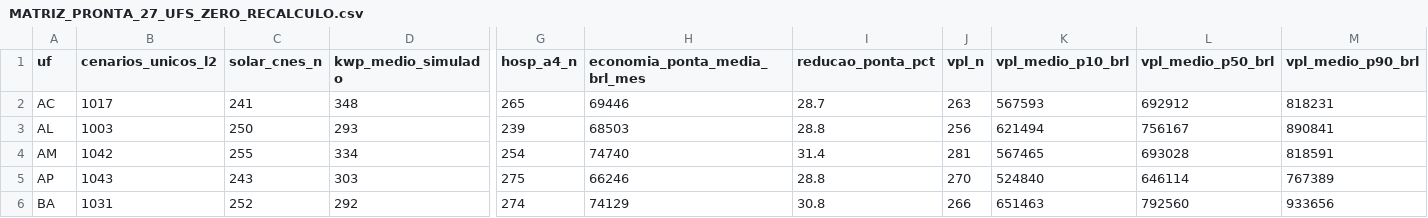
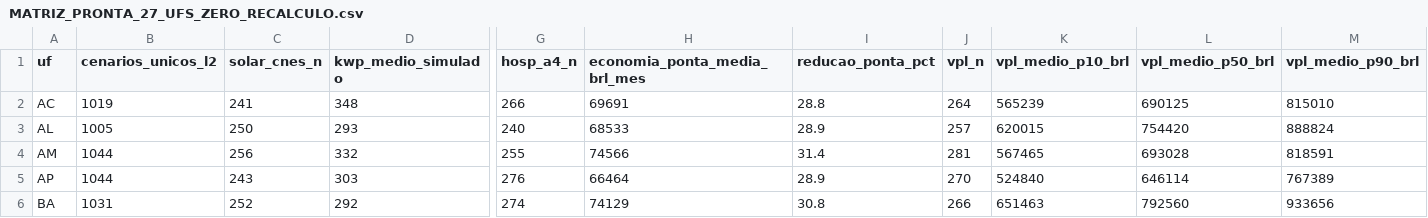
Before and after one commit to aristondalago-max/kpa-humanity-open-science, a CSV file: PKG-B-ENERGIA-SAUDE-v1.0.0/MATRIZ_PRONTA_27_UFS_ZERO_RECALCULO.csv, drawn as a sheet; only a part is shown, gaps mark what is left out; the diff covers the shown part only; the diff names each change by its address in the sheet, - before the commit and + after, or states it on an @@ line.

Commit message:
feat(release): KPA Humanity Open Science v1.0.0 (PKG-A=20452 L2/L4, PKG-B=28697 L2/L4)
- PKG-A-CORPUS-PTBR-v1.0.0: 20452 unique L2 dual-oracle verified solutions in Portuguese
- PKG-B-ENERGIA-SAUDE-v1.0.0: 28697 unique L2 synthetic health-energy scenarios across 27 UFs
- OUTREACH_LETTERS_v1.0.0: 6 institutional technical letters (UFSC, ABDEH, CONASS, CONASEMS, IMPA, SBM)
- Root manifest SHA-256: dd7892c8c4b1e2dd296bce303e620aba413b48438681aeefd179ec09c3bbcfca
- Security audit: 0 findings, synthetic disclaimer verified in 11 documents

```diff
--- a/PKG-B-ENERGIA-SAUDE-v1.0.0/MATRIZ_PRONTA_27_UFS_ZERO_RECALCULO.csv
+++ b/PKG-B-ENERGIA-SAUDE-v1.0.0/MATRIZ_PRONTA_27_UFS_ZERO_RECALCULO.csv
-B2 (cenarios_unicos_l2): 1017
+B2 (cenarios_unicos_l2): 1019
-G2 (hosp_a4_n): 265
+G2 (hosp_a4_n): 266
-H2 (economia_ponta_media_brl_mes): 69446
+H2 (economia_ponta_media_brl_mes): 69691
-I2 (reducao_ponta_pct): 28.7
+I2 (reducao_ponta_pct): 28.8
-J2 (vpl_n): 263
+J2 (vpl_n): 264
-K2 (vpl_medio_p10_brl): 567593
+K2 (vpl_medio_p10_brl): 565239
-L2 (vpl_medio_p50_brl): 692912
+L2 (vpl_medio_p50_brl): 690125
-M2 (vpl_medio_p90_brl): 818231
+M2 (vpl_medio_p90_brl): 815010
-B3 (cenarios_unicos_l2): 1003
+B3 (cenarios_unicos_l2): 1005
-G3 (hosp_a4_n): 239
+G3 (hosp_a4_n): 240
-H3 (economia_ponta_media_brl_mes): 68503
+H3 (economia_ponta_media_brl_mes): 68533
-I3 (reducao_ponta_pct): 28.8
+I3 (reducao_ponta_pct): 28.9
-J3 (vpl_n): 256
+J3 (vpl_n): 257
-K3 (vpl_medio_p10_brl): 621494
+K3 (vpl_medio_p10_brl): 620015
-L3 (vpl_medio_p50_brl): 756167
+L3 (vpl_medio_p50_brl): 754420
-M3 (vpl_medio_p90_brl): 890841
+M3 (vpl_medio_p90_brl): 888824
-B4 (cenarios_unicos_l2): 1042
+B4 (cenarios_unicos_l2): 1044
-C4 (solar_cnes_n): 255
+C4 (solar_cnes_n): 256
-D4 (kwp_medio_simulado): 334
+D4 (kwp_medio_simulado): 332
-G4 (hosp_a4_n): 254
+G4 (hosp_a4_n): 255
-H4 (economia_ponta_media_brl_mes): 74740
+H4 (economia_ponta_media_brl_mes): 74566
-B5 (cenarios_unicos_l2): 1043
+B5 (cenarios_unicos_l2): 1044
-G5 (hosp_a4_n): 275
+G5 (hosp_a4_n): 276
-H5 (economia_ponta_media_brl_mes): 66246
+H5 (economia_ponta_media_brl_mes): 66464
-I5 (reducao_ponta_pct): 28.8
+I5 (reducao_ponta_pct): 28.9
```
Also changed, not shown: 142 edited cells elsewhere in this file, 20 other files.
